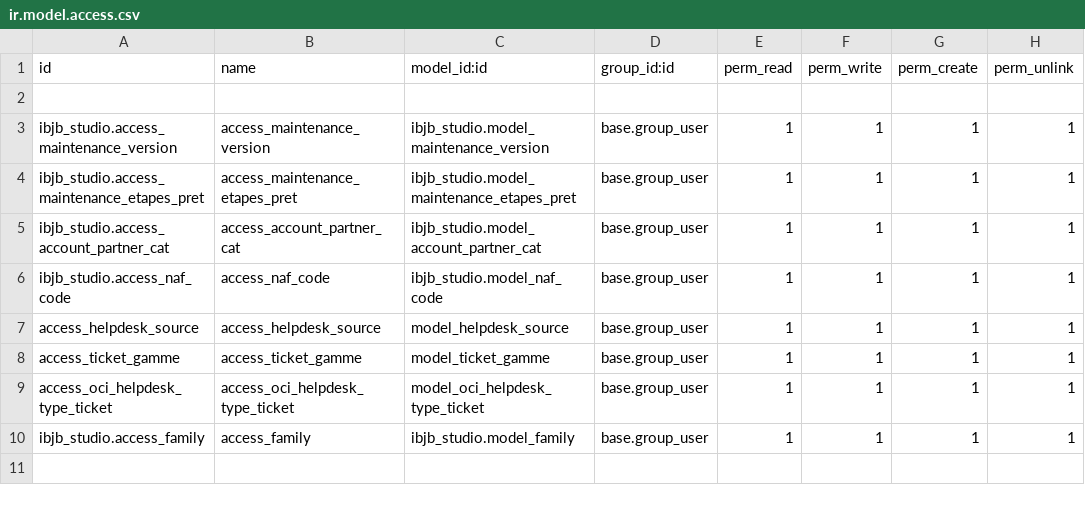
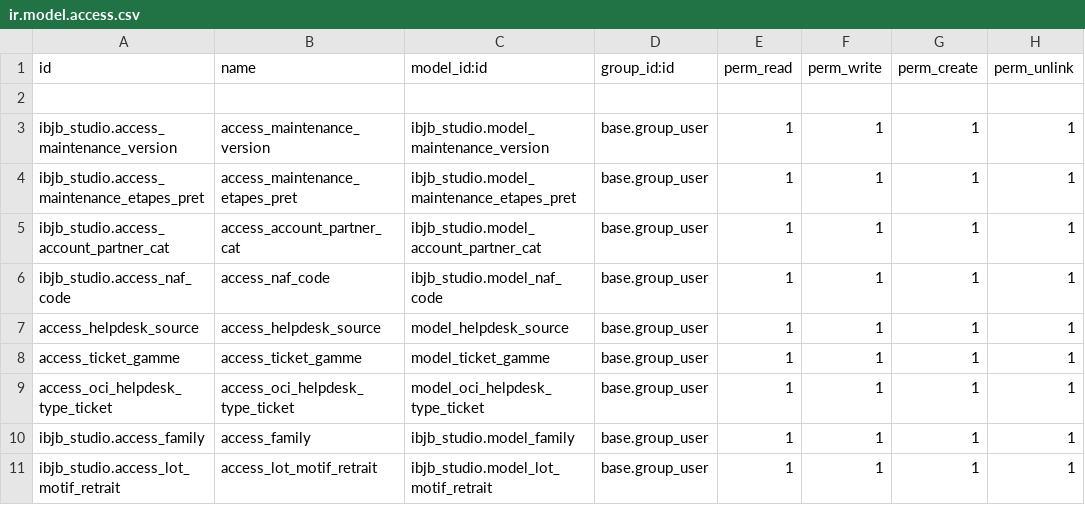
Before and after one commit to BhumiIcreative/ibjb-OCI, a CSV file: ibjb_studio/security/ir.model.access.csv, drawn as a sheet.

Commit message:
[ADD][17.0] ibjb_studio: stock_lot, product_price_list added

```diff
--- a/ibjb_studio/security/ir.model.access.csv
+++ b/ibjb_studio/security/ir.model.access.csv
@@ -10 +10,2 @@ access_oci_helpdesk_type_ticket,access_oci_helpdesk_type_ticket,model_oci_helpde
 ibjb_studio.access_family,access_family,ibjb_studio.model_family,base.group_user,1,1,1,1
+ibjb_studio.access_lot_motif_retrait,access_lot_motif_retrait,ibjb_studio.model_lot_motif_retrait,base.group_user,1,1,1,1
```
Also changed, not shown: 16 other files.
